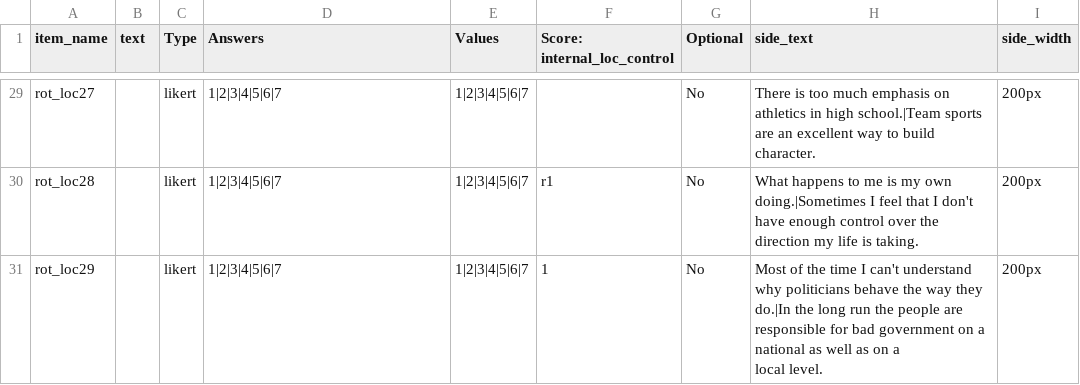
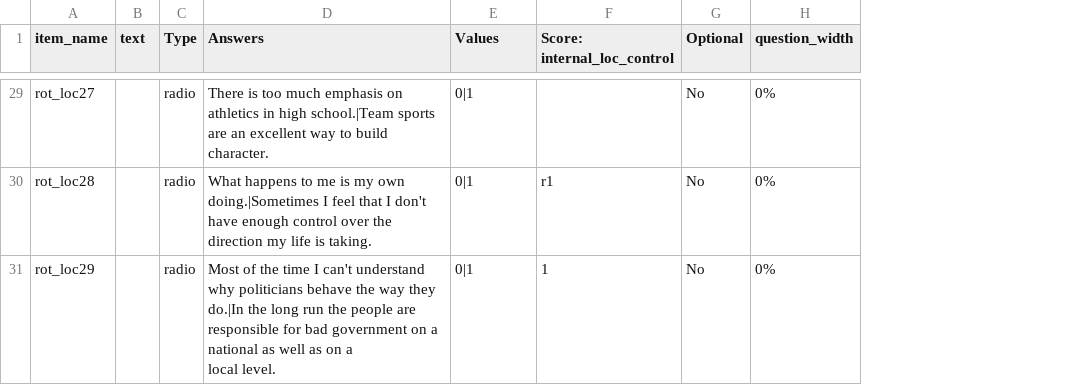
Before and after one commit to haffey-studies/py2rm-2020-autumn, a CSV file: web/User/Surveys/rotter_loc.csv, drawn as a sheet; only a part is shown, gaps mark what is left out; removed rows and columns are numbered as before the commit, all else as after; ↵ is a line break in a cell; the diff covers the shown part only; the diff names each change by its address in the sheet, - before the commit and + after, or states it on an @@ line.

```diff
--- a/web/User/Surveys/rotter_loc.csv
+++ b/web/User/Surveys/rotter_loc.csv
-column H (side_text), rows 29-31: There is too much emphasis on athletics in high school.|Team sports are an excellent way to build character. | What happens to me is my own doing.|Sometimes I feel that I don't have enough control over the direction my life is taking. | Most of the time I can't understand why politicians behave the way they do.|In the long run the people are responsible for bad government on a national as well as on a ↵ local level.
-column I (side_width), rows 29-31: all 200px
+column H (question_width), rows 29-31: all 0%
-C29:C31 (Type): likert
+C29:C31 (Type): radio
-D29 (Answers): 1|2|3|4|5|6|7
+D29 (Answers): There is too much emphasis on athletics in high school.|Team sports are an excellent way to build character.
-E29:E31 (Values): 1|2|3|4|5|6|7
+E29:E31 (Values): 0|1
-D30 (Answers): 1|2|3|4|5|6|7
+D30 (Answers): What happens to me is my own doing.|Sometimes I feel that I don't have enough control over the direction my life is taking.
-D31 (Answers): 1|2|3|4|5|6|7
+D31 (Answers): Most of the time I can't understand why politicians behave the way they do.|In the long run the people are responsible for bad government on a national as well as on a ↵ local level.
```
Also changed, not shown: 79 edited cells elsewhere in this file, web/User/Experiments/py2rm_2020_autumn/procedure_1.csv, 3 other files.
